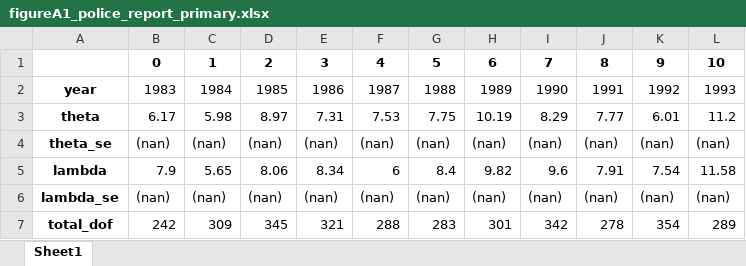
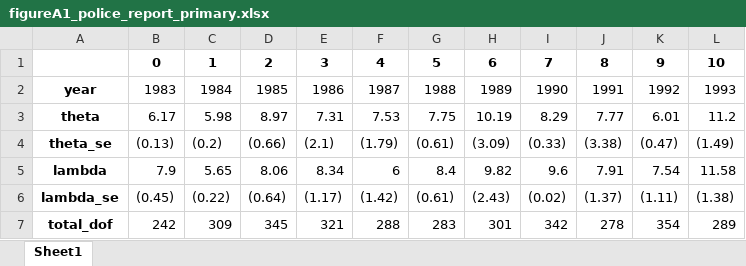
Before and after one commit to ntefft/lp, an Excel workbook: replication/temp/figureA1_police_report_primary.xlsx, sheet Sheet1, drawn as a sheet; values as stored, in another font and other column widths than the file's, no borders; the diff names each change by its address in the sheet, - before the commit and + after, or states it on an @@ line.

```diff
--- a/replication/temp/figureA1_police_report_primary.xlsx (sheet Sheet1)
+++ b/replication/temp/figureA1_police_report_primary.xlsx (sheet Sheet1)
-B4: (nan)
+B4: (0.13)
-C4: (nan)
+C4: (0.2)
-D4: (nan)
+D4: (0.66)
-E4: (nan)
+E4: (2.1)
-F4: (nan)
+F4: (1.79)
-G4: (nan)
+G4: (0.61)
-H4: (nan)
+H4: (3.09)
-I4: (nan)
+I4: (0.33)
-J4: (nan)
+J4: (3.38)
-K4: (nan)
+K4: (0.47)
-L4: (nan)
+L4: (1.49)
-B6: (nan)
+B6: (0.45)
-C6: (nan)
+C6: (0.22)
-D6: (nan)
+D6: (0.64)
-E6: (nan)
+E6: (1.17)
-F6: (nan)
+F6: (1.42)
-G6: (nan)
+G6: (0.61)
-H6: (nan)
+H6: (2.43)
-I6: (nan)
+I6: (0.02)
-J6: (nan)
+J6: (1.37)
-K6: (nan)
+K6: (1.11)
-L6: (nan)
+L6: (1.38)
```
Also changed, not shown: replication/temp/figureA1_bac_test_primary.xlsx, replication/temp/figureA1_police_report_only.xlsx, 31 other files.
